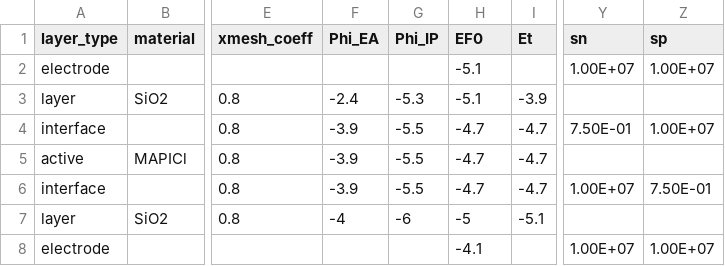
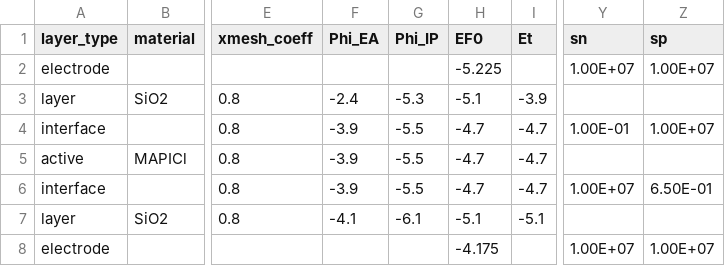
Before and after one commit to lucy-hart/Driftfusion, a CSV file: Input_files/NiO-TripleCat-C60.csv, drawn as a sheet; only a part is shown, gaps mark what is left out; the diff names each change by its address in the sheet, - before the commit and + after, or states it on an @@ line.

```diff
--- a/Input_files/NiO-TripleCat-C60.csv
+++ b/Input_files/NiO-TripleCat-C60.csv
-H2 (EF0): -5.1
+H2 (EF0): -5.225
-Y4 (sn): 7.50E-01
+Y4 (sn): 1.00E-01
-Z6 (sp): 7.50E-01
+Z6 (sp): 6.50E-01
-F7 (Phi_EA): -4
+F7 (Phi_EA): -4.1
-G7 (Phi_IP): -6
+G7 (Phi_IP): -6.1
-H7 (EF0): -5
+H7 (EF0): -5.1
-H8 (EF0): -4.1
+H8 (EF0): -4.175
```
Also changed, not shown: 3 other files.
